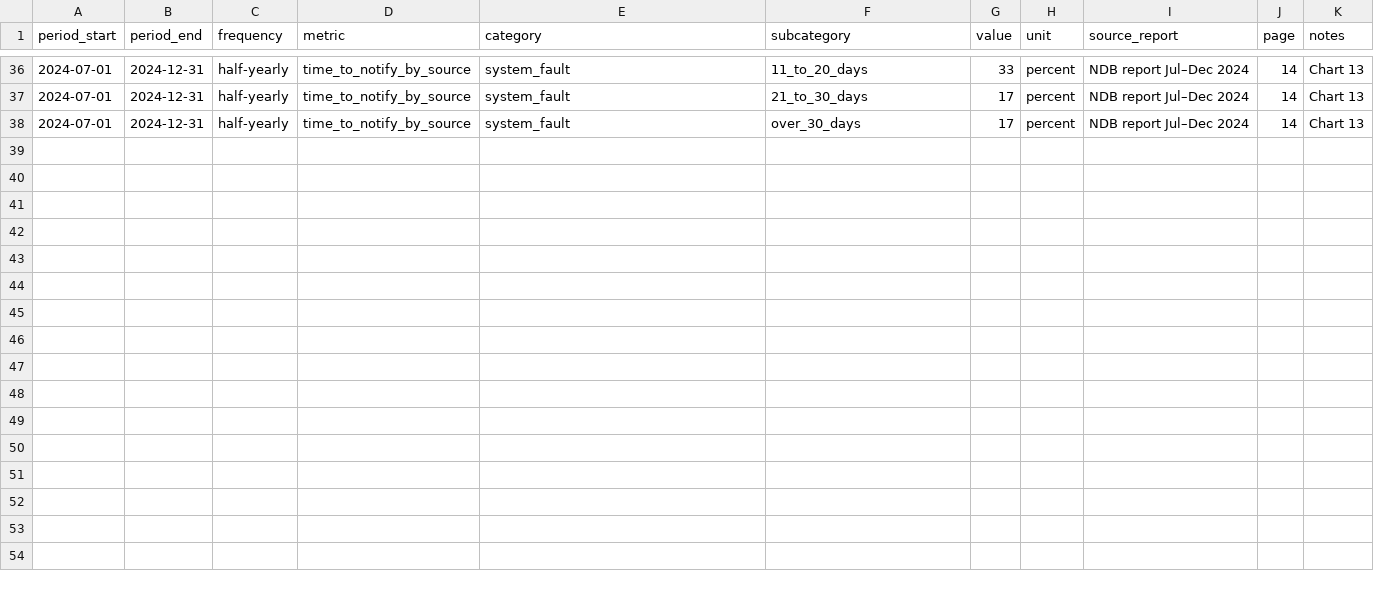
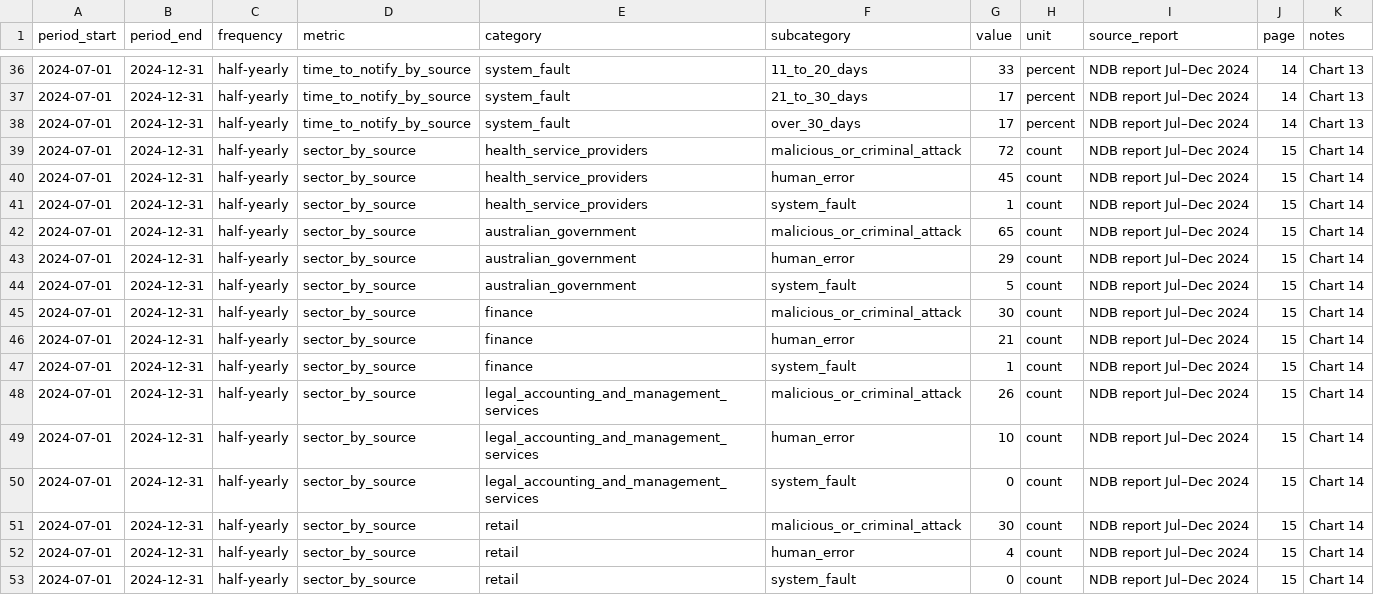
Before and after one commit to hannahfayhampson/au-data-breach-trends, a CSV file: data/raw/oaic_ndb_raw.csv, drawn as a sheet; only a part is shown, gaps mark what is left out.

```diff
--- a/data/raw/oaic_ndb_raw.csv
+++ b/data/raw/oaic_ndb_raw.csv
@@ -38 +38,16 @@ period_start,period_end,frequency,metric,category,subcategory,value,unit,source_
 2024-07-01,2024-12-31,half-yearly,time_to_notify_by_source,system_fault,over_30_days,17,percent,NDB report Jul–Dec 2024,14,Chart 13
+2024-07-01,2024-12-31,half-yearly,sector_by_source,health_service_providers,malicious_or_criminal_attack,72,count,NDB report Jul–Dec 2024,15,Chart 14
+2024-07-01,2024-12-31,half-yearly,sector_by_source,health_service_providers,human_error,45,count,NDB report Jul–Dec 2024,15,Chart 14
+2024-07-01,2024-12-31,half-yearly,sector_by_source,health_service_providers,system_fault,1,count,NDB report Jul–Dec 2024,15,Chart 14
+2024-07-01,2024-12-31,half-yearly,sector_by_source,australian_government,malicious_or_criminal_attack,65,count,NDB report Jul–Dec 2024,15,Chart 14
+2024-07-01,2024-12-31,half-yearly,sector_by_source,australian_government,human_error,29,count,NDB report Jul–Dec 2024,15,Chart 14
+2024-07-01,2024-12-31,half-yearly,sector_by_source,australian_government,system_fault,5,count,NDB report Jul–Dec 2024,15,Chart 14
+2024-07-01,2024-12-31,half-yearly,sector_by_source,finance,malicious_or_criminal_attack,30,count,NDB report Jul–Dec 2024,15,Chart 14
+2024-07-01,2024-12-31,half-yearly,sector_by_source,finance,human_error,21,count,NDB report Jul–Dec 2024,15,Chart 14
+2024-07-01,2024-12-31,half-yearly,sector_by_source,finance,system_fault,1,count,NDB report Jul–Dec 2024,15,Chart 14
+2024-07-01,2024-12-31,half-yearly,sector_by_source,legal_accounting_and_management_services,malicious_or_criminal_attack,26,count,NDB report Jul–Dec 2024,15,Chart 14
+2024-07-01,2024-12-31,half-yearly,sector_by_source,legal_accounting_and_management_services,human_error,10,count,NDB report Jul–Dec 2024,15,Chart 14
+2024-07-01,2024-12-31,half-yearly,sector_by_source,legal_accounting_and_management_services,system_fault,0,count,NDB report Jul–Dec 2024,15,Chart 14
+2024-07-01,2024-12-31,half-yearly,sector_by_source,retail,malicious_or_criminal_attack,30,count,NDB report Jul–Dec 2024,15,Chart 14
+2024-07-01,2024-12-31,half-yearly,sector_by_source,retail,human_error,4,count,NDB report Jul–Dec 2024,15,Chart 14
+2024-07-01,2024-12-31,half-yearly,sector_by_source,retail,system_fault,0,count,NDB report Jul–Dec 2024,15,Chart 14
```
